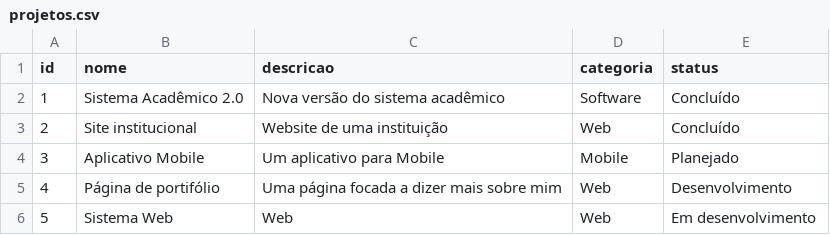
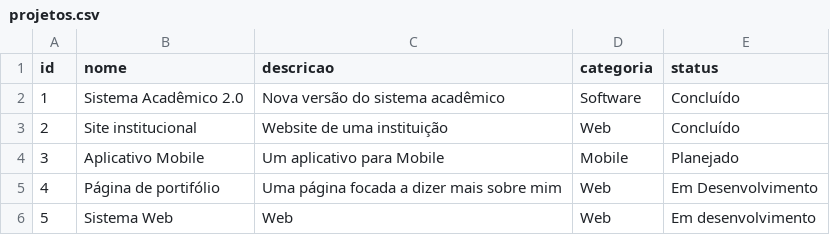
Before and after one commit to SR-Neres101/SistemaProjetos, a CSV file: dados/projetos.csv, drawn as a sheet.

```diff
--- a/dados/projetos.csv
+++ b/dados/projetos.csv
@@ -4,3 +4,3 @@ id;nome;descricao;categoria;status
 3;Aplicativo Mobile;Um aplicativo para Mobile;Mobile;Planejado
-4;Página de portifólio;Uma página focada a dizer mais sobre mim;Web;Desenvolvimento
+4;Página de portifólio;Uma página focada a dizer mais sobre mim;Web;Em Desenvolvimento
 5;Sistema Web;Web;Web;Em desenvolvimento
```
Also changed, not shown: 5 other files.
